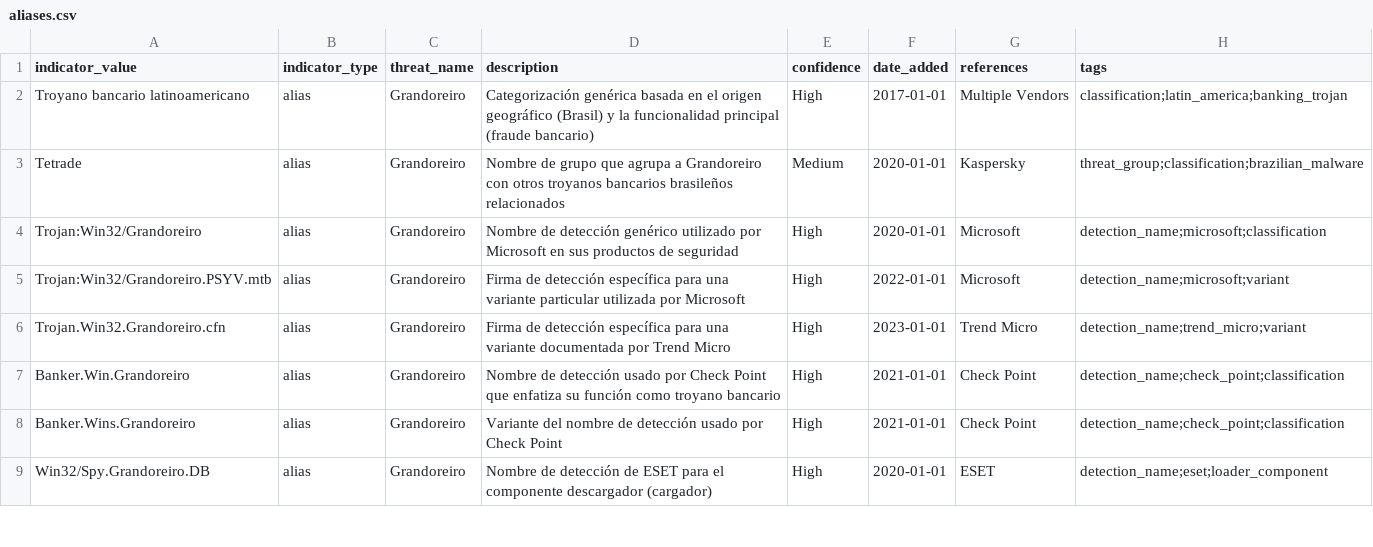
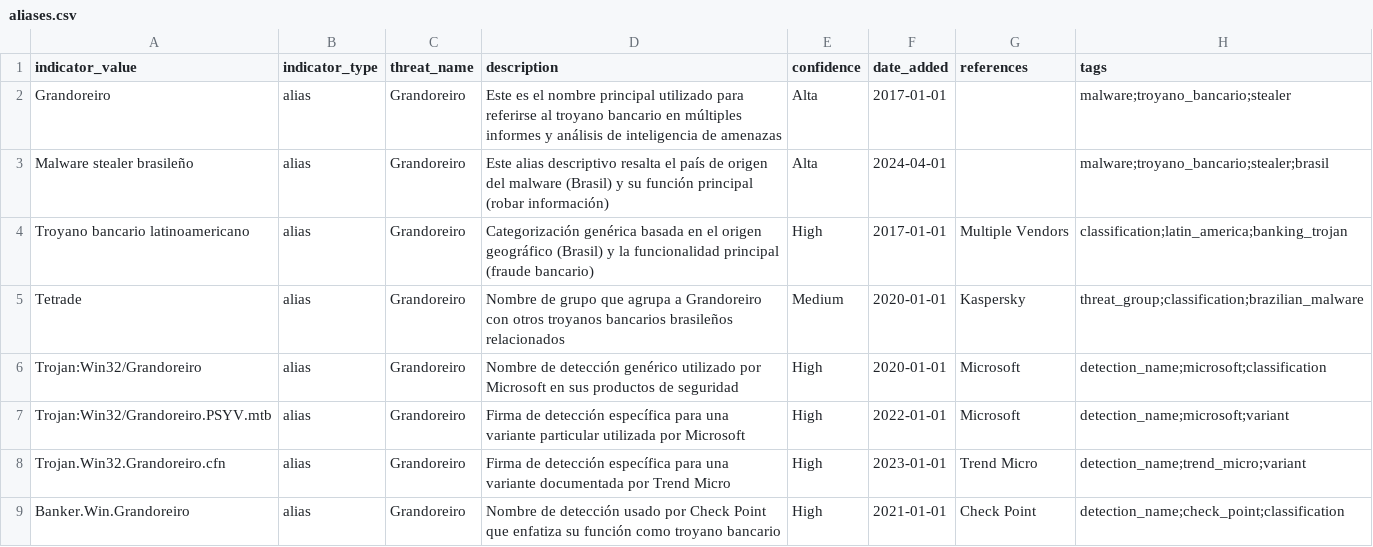
Before and after one commit to gonzalo2340/IOC, a CSV file: Grandoreiro/aliases.csv, drawn as a sheet; only a part is shown; the shorter side is filled out with more unchanged rows.

Commit message:
Update aliases.csv

```diff
--- a/Grandoreiro/aliases.csv
+++ b/Grandoreiro/aliases.csv
@@ -1,2 +1,4 @@
 indicator_value,indicator_type,threat_name,description,confidence,date_added,references,tags
+Grandoreiro,alias,Grandoreiro,Este es el nombre principal utilizado para referirse al troyano bancario en múltiples informes y análisis de inteligencia de amenazas,Alta,2017-01-01,,malware;troyano_bancario;stealer
+Malware stealer brasileño,alias,Grandoreiro,Este alias descriptivo resalta el país de origen del malware (Brasil) y su función principal (robar información),Alta,2024-04-01,,malware;troyano_bancario;stealer;brasil
 Troyano bancario latinoamericano,alias,Grandoreiro,Categorización genérica basada en el origen geográfico (Brasil) y la funcionalidad principal (fraude bancario),High,2017-01-01,Multiple Vendors,classification;latin_america;banking_trojan
```
